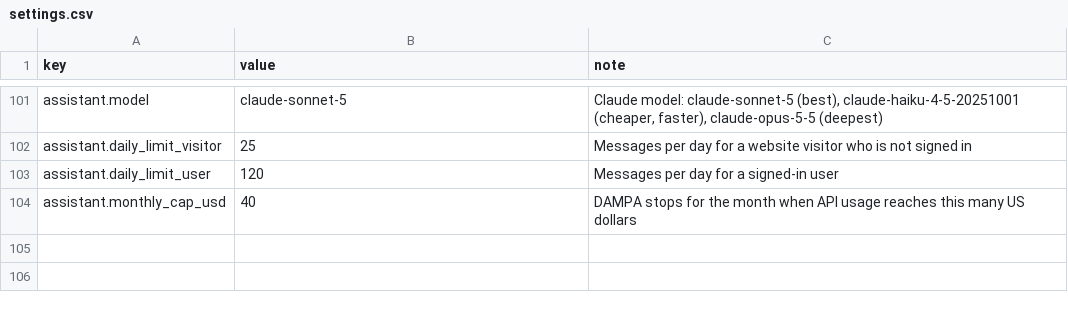
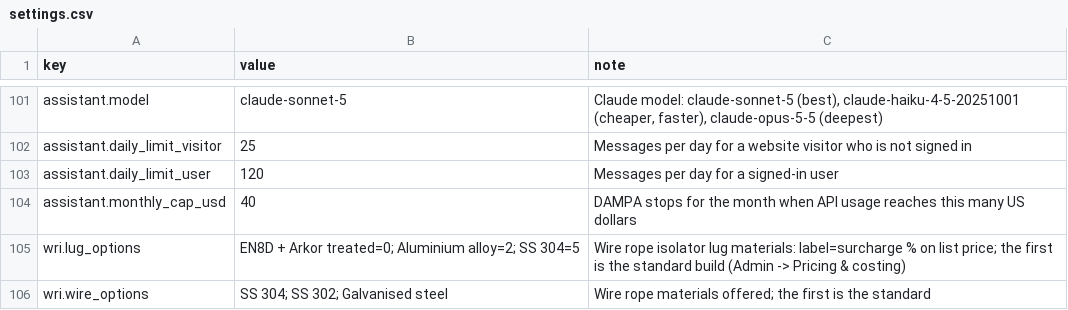
Before and after one commit to Paresh-Adavani/impactcal, a CSV file: data/settings.csv, drawn as a sheet; only a part is shown, gaps mark what is left out; the diff names each change by its address in the sheet, - before the commit and + after, or states it on an @@ line.

```diff
--- a/data/settings.csv
+++ b/data/settings.csv
+row 105: wri.lug_options | EN8D + Arkor treated=0; Aluminium alloy=2; SS 304=5 | Wire rope isolator lug materials: label=surcharge % on list price; the first is the standard build (Admin -> Pricing & costing)
+row 106: wri.wire_options | SS 304; SS 302; Galvanised steel | Wire rope materials offered; the first is the standard
```
Also changed, not shown: 8 other files.
